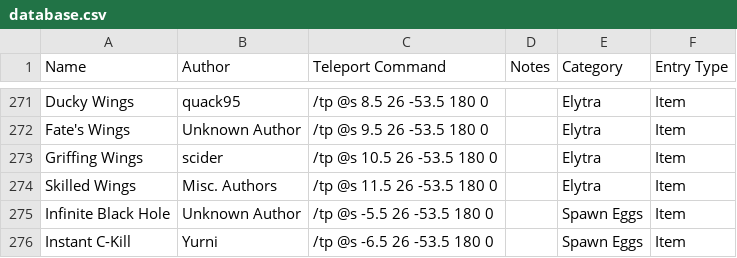
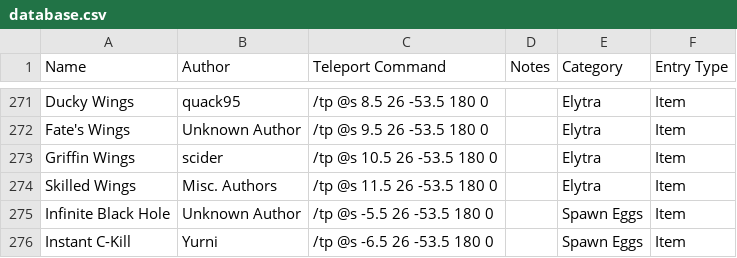
Before and after one commit to KadTheHunter/ShulkerArchives, a CSV file: _data/database.csv, drawn as a sheet; only a part is shown, gaps mark what is left out.

Commit message:
More database typo corrections

```diff
--- a/_data/database.csv
+++ b/_data/database.csv
@@ -272,3 +272,3 @@ Ducky Wings,quack95,/tp @s 8.5 26 -53.5 180 0,,Elytra,Item
 Fate's Wings,Unknown Author,/tp @s 9.5 26 -53.5 180 0,,Elytra,Item
-Griffing Wings,scider,/tp @s 10.5 26 -53.5 180 0,,Elytra,Item
+Griffin Wings,scider,/tp @s 10.5 26 -53.5 180 0,,Elytra,Item
 Skilled Wings,Misc. Authors,/tp @s 11.5 26 -53.5 180 0,,Elytra,Item
```
Also changed, not shown: 1 other file.
